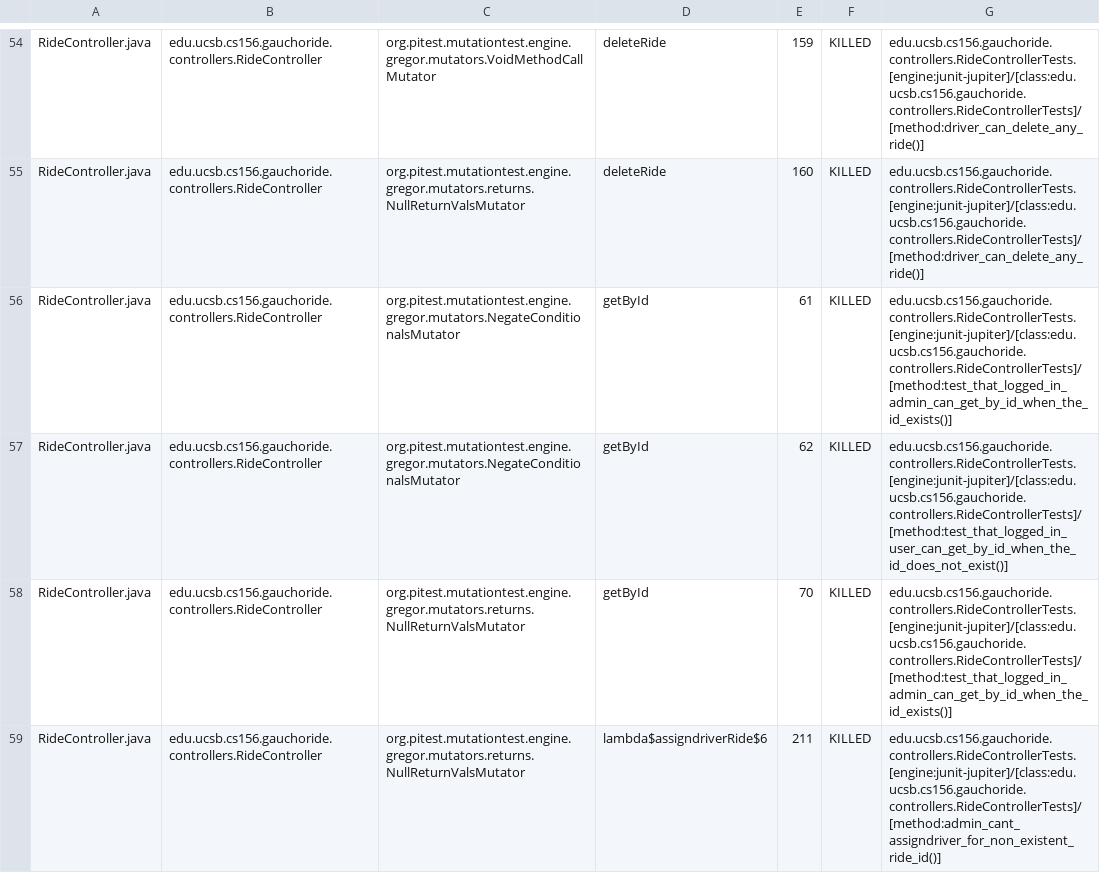
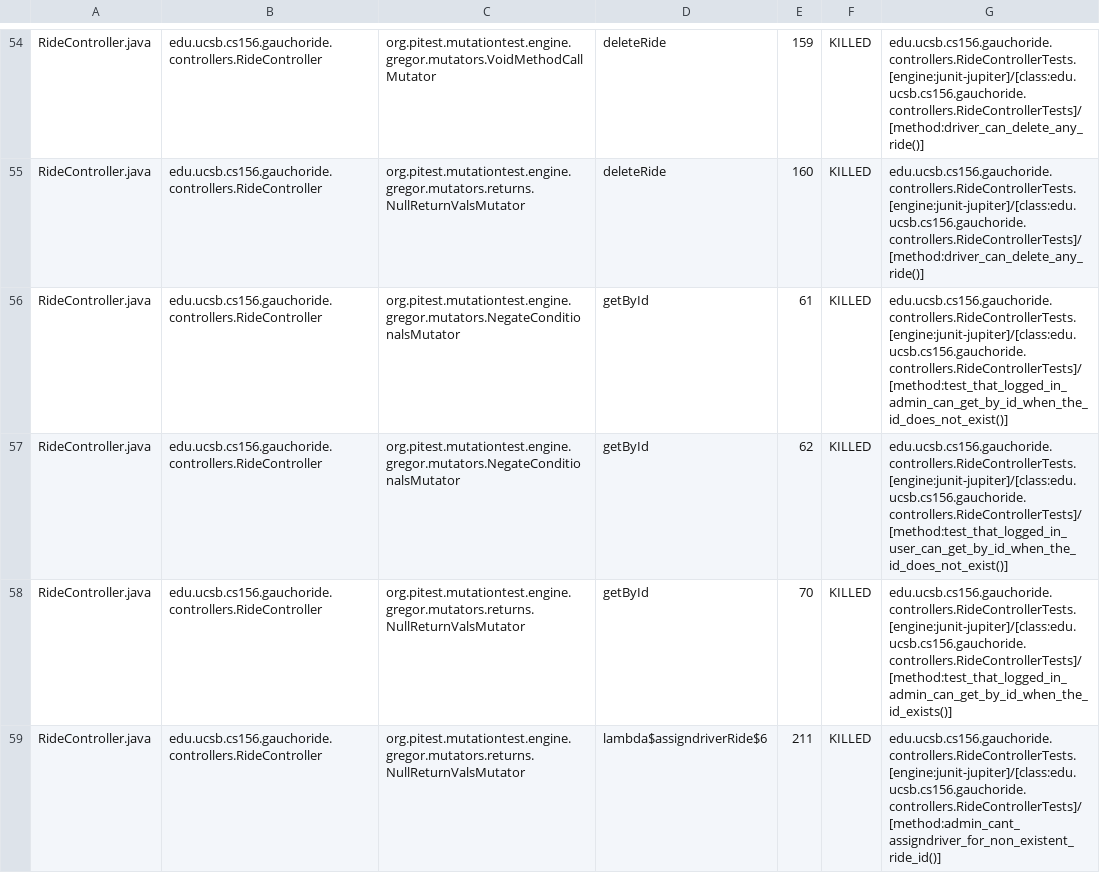
Before and after one commit to ucsb-cs156-w24/proj-gauchoride-w24-7pm-1, a CSV file: prs/46/pitest/mutations.csv, drawn as a sheet; only a part is shown, gaps mark what is left out; the diff covers the shown part only.

Commit message:
Deploying to gh-pages from @ ucsb-cs156-w24/proj-gauchoride-w24-7pm-1@d89331f49813fd9b708b0c3671f18a72c6b07d29 🚀

```diff
--- a/prs/46/pitest/mutations.csv
+++ b/prs/46/pitest/mutations.csv
@@ -55,3 +55,3 @@ RideController.java,edu.ucsb.cs156.gauchoride.controllers.RideController,org.pit
 RideController.java,edu.ucsb.cs156.gauchoride.controllers.RideController,org.pitest.mutationtest.engine.gregor.mutators.returns.NullReturnValsMutator,deleteRide,160,KILLED,edu.ucsb.cs156.gauchoride.controllers.RideControllerTests.[engine:junit-jupiter]/[class:edu.ucsb.cs156.gauchoride.controllers.RideControllerTests]/[method:driver_can_delete_any_ride()]
-RideController.java,edu.ucsb.cs156.gauchoride.controllers.RideController,org.pitest.mutationtest.engine.gregor.mutators.NegateConditionalsMutator,getById,61,KILLED,edu.ucsb.cs156.gauchoride.controllers.RideControllerTests.[engine:junit-jupiter]/[class:edu.ucsb.cs156.gauchoride.controllers.RideControllerTests]/[method:test_that_logged_in_admin_can_get_by_id_when_the_id_exists()]
+RideController.java,edu.ucsb.cs156.gauchoride.controllers.RideController,org.pitest.mutationtest.engine.gregor.mutators.NegateConditionalsMutator,getById,61,KILLED,edu.ucsb.cs156.gauchoride.controllers.RideControllerTests.[engine:junit-jupiter]/[class:edu.ucsb.cs156.gauchoride.controllers.RideControllerTests]/[method:test_that_logged_in_admin_can_get_by_id_when_the_id_does_not_exist()]
 RideController.java,edu.ucsb.cs156.gauchoride.controllers.RideController,org.pitest.mutationtest.engine.gregor.mutators.NegateConditionalsMutator,getById,62,KILLED,edu.ucsb.cs156.gauchoride.controllers.RideControllerTests.[engine:junit-jupiter]/[class:edu.ucsb.cs156.gauchoride.controllers.RideControllerTests]/[method:test_that_logged_in_user_can_get_by_id_when_the_id_does_not_exist()]
```
Also changed, not shown: 28 edited cells elsewhere in this file, 17 other files.
